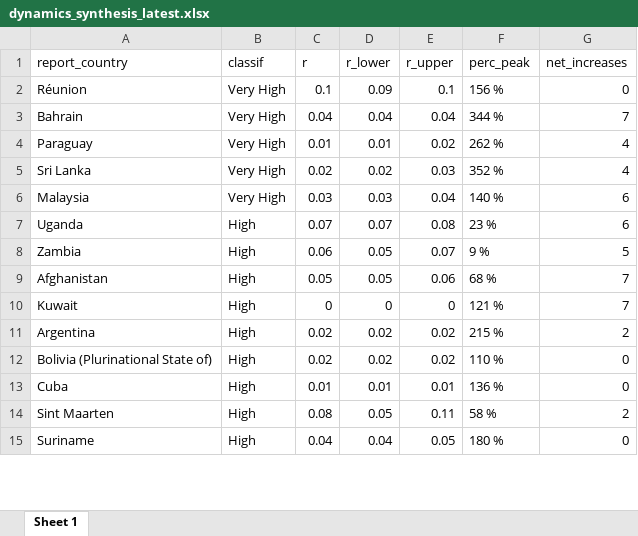
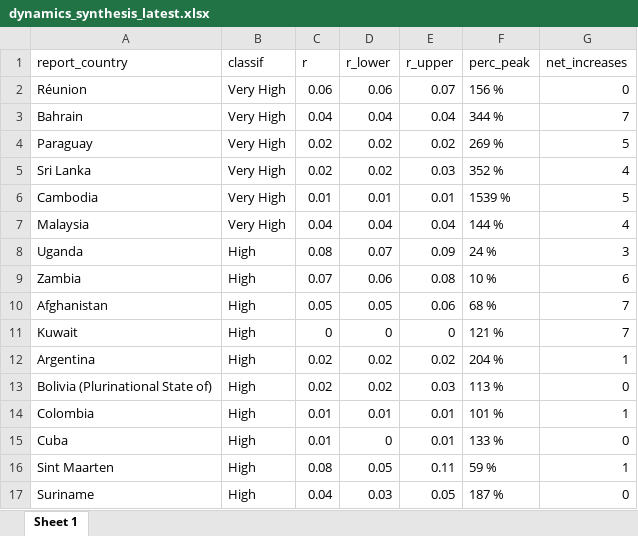
Before and after one commit to whocov/trend_analysis_public, an Excel workbook: synthesis/dynamics_synthesis_latest.xlsx, sheet Sheet 1, drawn as a sheet; only a part is shown; values as stored, in another font and other column widths than the file's, no borders; addresses are those after the commit; the diff covers the shown part only; the diff names each change by its address in the sheet, - before the commit and + after, or states it on an @@ line.

```diff
--- a/synthesis/dynamics_synthesis_latest.xlsx (sheet Sheet 1)
+++ b/synthesis/dynamics_synthesis_latest.xlsx (sheet Sheet 1)
-C2 (r): 0.1
+C2 (r): 0.06
-D2 (r_lower): 0.09
+D2 (r_lower): 0.06
-E2 (r_upper): 0.1
+E2 (r_upper): 0.07
-C4 (r): 0.01
+C4 (r): 0.02
-D4 (r_lower): 0.01
+D4 (r_lower): 0.02
-F4 (perc_peak): 262 %
+F4 (perc_peak): 269 %
-G4 (net_increases): 4
+G4 (net_increases): 5
+row 6: Cambodia | Very High | 0.01 | 0.01 | 0.01 | 1539 % | 5
-C7 (r): 0.03
+C7 (r): 0.04
-D7 (r_lower): 0.03
+D7 (r_lower): 0.04
-F7 (perc_peak): 140 %
+F7 (perc_peak): 144 %
-G7 (net_increases): 6
+G7 (net_increases): 4
-C8 (r): 0.07
+C8 (r): 0.08
-E8 (r_upper): 0.08
+E8 (r_upper): 0.09
-F8 (perc_peak): 23 %
+F8 (perc_peak): 24 %
-G8 (net_increases): 6
+G8 (net_increases): 3
-C9 (r): 0.06
+C9 (r): 0.07
-D9 (r_lower): 0.05
+D9 (r_lower): 0.06
-E9 (r_upper): 0.07
+E9 (r_upper): 0.08
-F9 (perc_peak): 9 %
+F9 (perc_peak): 10 %
-G9 (net_increases): 5
+G9 (net_increases): 6
-F12 (perc_peak): 215 %
+F12 (perc_peak): 204 %
-G12 (net_increases): 2
+G12 (net_increases): 1
-E13 (r_upper): 0.02
+E13 (r_upper): 0.03
-F13 (perc_peak): 110 %
+F13 (perc_peak): 113 %
+row 14: Colombia | High | 0.01 | 0.01 | 0.01 | 101 % | 1
-D15 (r_lower): 0.01
+D15 (r_lower): 0
-F15 (perc_peak): 136 %
+F15 (perc_peak): 133 %
-F16 (perc_peak): 58 %
+F16 (perc_peak): 59 %
-G16 (net_increases): 2
+G16 (net_increases): 1
-D17 (r_lower): 0.04
+D17 (r_lower): 0.03
-F17 (perc_peak): 180 %
+F17 (perc_peak): 187 %
```
Also changed, not shown: 13 added rows, 14 removed rows and 359 edited cells elsewhere in this sheet, synthesis/dynamics_synthesis_2021-05-28.xlsx.
